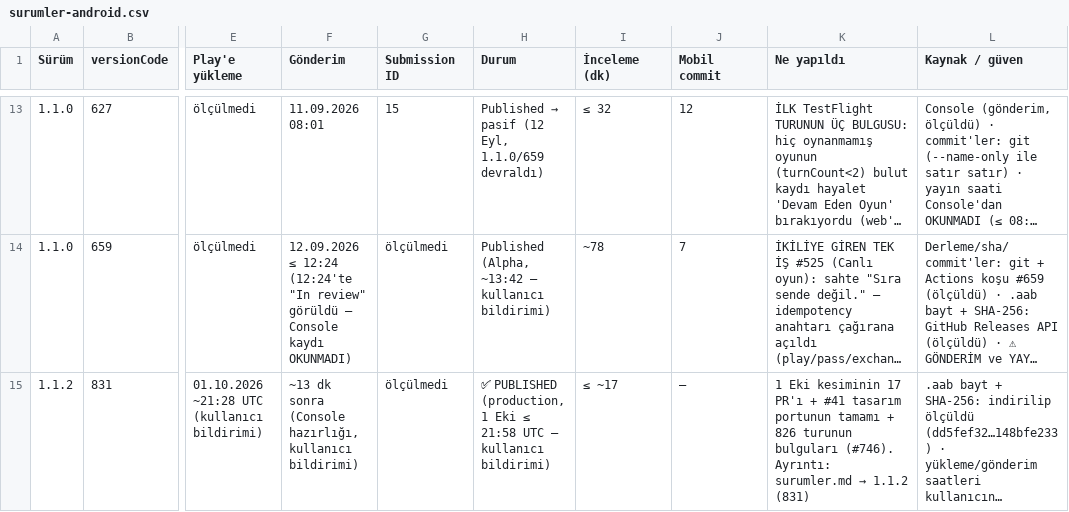
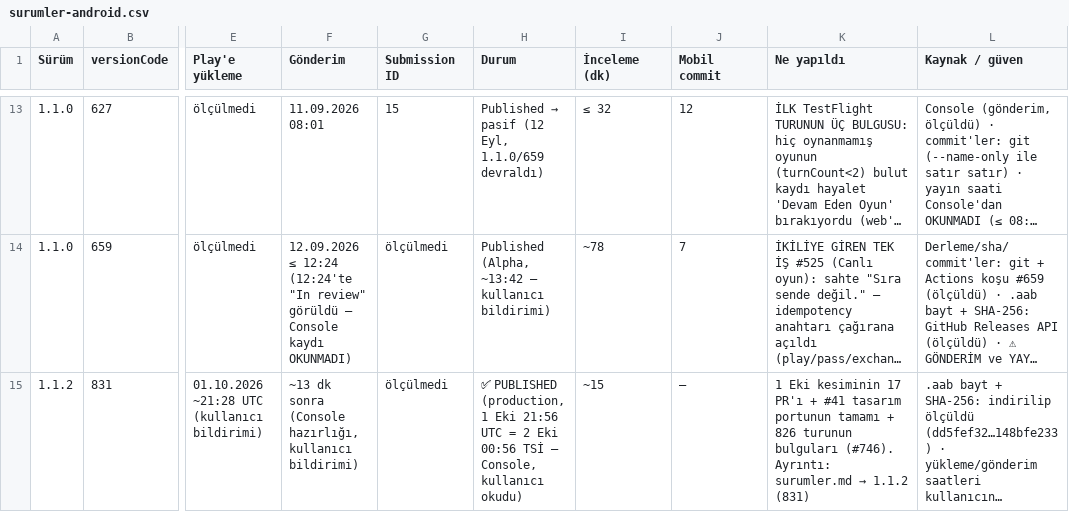
Before and after one commit to alpcapa/kelimeki, a CSV file: mobile/docs/surumler/surumler-android.csv, drawn as a sheet; only a part is shown, gaps mark what is left out; long unchanged cells end in …; the diff names each change by its address in the sheet, - before the commit and + after, or states it on an @@ line.

```diff
--- a/mobile/docs/surumler/surumler-android.csv
+++ b/mobile/docs/surumler/surumler-android.csv
-H15 (Durum): …1 Eki ≤ 21:58 UTC — kullanıcı bildirimi)
+H15 (Durum): …1 Eki 21:56 UTC = 2 Eki 00:56 TSİ — Console, kullanıcı okudu)
-I15 (İnceleme (dk)): ≤ ~17
+I15 (İnceleme (dk)): ~15
```
Also changed, not shown: 2 other files.
